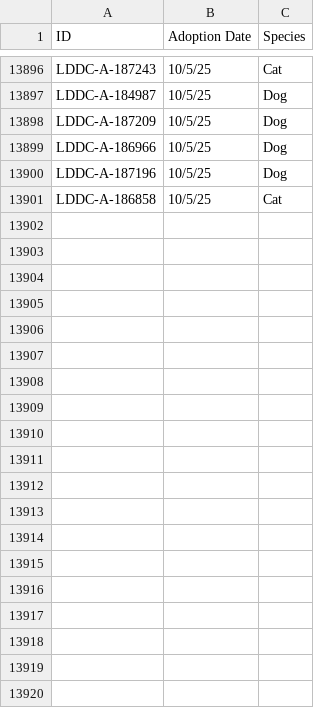
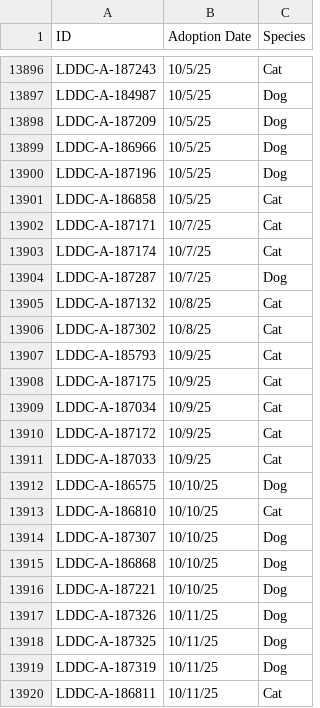
Before and after one commit to raunakg98/ldar-dashboard, a CSV file: adoption-dashboard/public/data/adoptions_by_species.csv, drawn as a sheet; only a part is shown, gaps mark what is left out; the diff covers the shown part only; the diff names each change by its address in the sheet, - before the commit and + after, or states it on an @@ line.

```diff
--- a/adoption-dashboard/public/data/adoptions_by_species.csv
+++ b/adoption-dashboard/public/data/adoptions_by_species.csv
+row 13902: LDDC-A-187171 | 10/7/25 | Cat
+row 13903: LDDC-A-187174 | 10/7/25 | Cat
+row 13904: LDDC-A-187287 | 10/7/25 | Dog
+row 13905: LDDC-A-187132 | 10/8/25 | Cat
+row 13906: LDDC-A-187302 | 10/8/25 | Cat
+row 13907: LDDC-A-185793 | 10/9/25 | Cat
+row 13908: LDDC-A-187175 | 10/9/25 | Cat
+row 13909: LDDC-A-187034 | 10/9/25 | Cat
+row 13910: LDDC-A-187172 | 10/9/25 | Cat
+row 13911: LDDC-A-187033 | 10/9/25 | Cat
+row 13912: LDDC-A-186575 | 10/10/25 | Dog
+row 13913: LDDC-A-186810 | 10/10/25 | Cat
+row 13914: LDDC-A-187307 | 10/10/25 | Dog
+row 13915: LDDC-A-186868 | 10/10/25 | Dog
+row 13916: LDDC-A-187221 | 10/10/25 | Dog
+row 13917: LDDC-A-187326 | 10/11/25 | Dog
+row 13918: LDDC-A-187325 | 10/11/25 | Dog
+row 13919: LDDC-A-187319 | 10/11/25 | Dog
+row 13920: LDDC-A-186811 | 10/11/25 | Cat
```
Also changed, not shown: 41 added rows elsewhere in this file, 1 other file.
